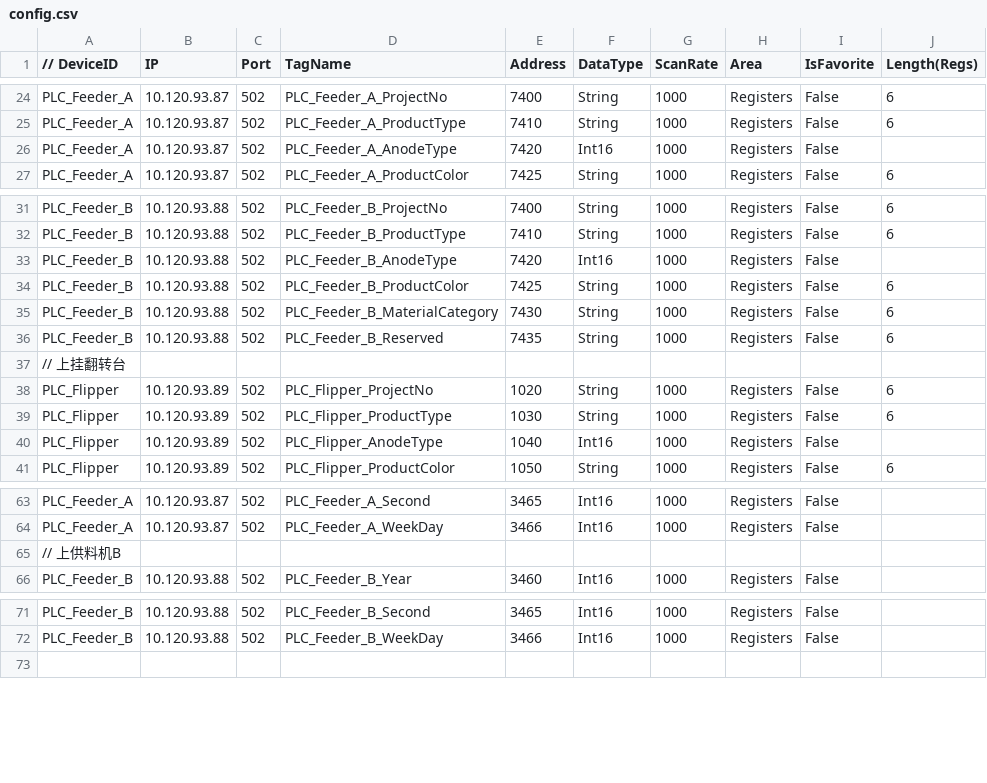
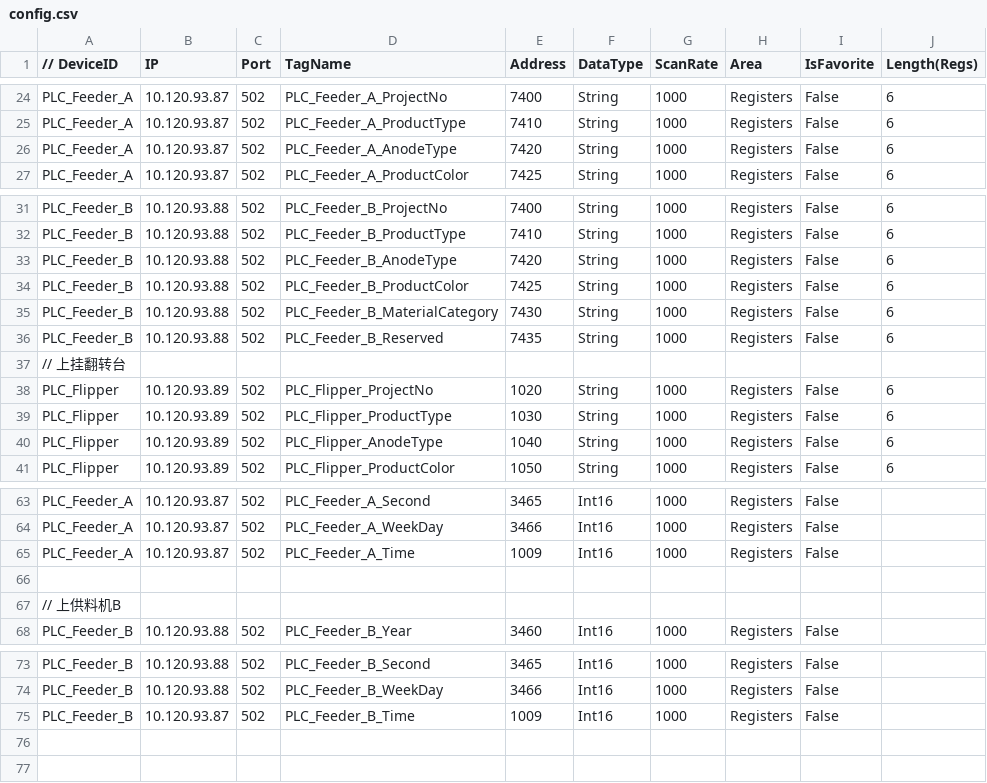
Before and after one commit to buweihao/MidOnline, a CSV file: BasicRegionNavigation/Configs/config.csv, drawn as a sheet; only a part is shown, gaps mark what is left out; the diff covers the shown part only.

```diff
--- a/BasicRegionNavigation/Configs/config.csv
+++ b/BasicRegionNavigation/Configs/config.csv
@@ -25,3 +25,3 @@ PLC_Feeder_A,10.120.93.87,502, PLC_Feeder_A_ProjectNo,7400, String,1000, Registe
 PLC_Feeder_A,10.120.93.87,502, PLC_Feeder_A_ProductType,7410, String,1000, Registers, False,6
-PLC_Feeder_A,10.120.93.87,502, PLC_Feeder_A_AnodeType,7420, Int16,1000, Registers, False,
+PLC_Feeder_A,10.120.93.87,502, PLC_Feeder_A_AnodeType,7420, String,1000, Registers, False,6
 PLC_Feeder_A,10.120.93.87,502, PLC_Feeder_A_ProductColor,7425, String,1000, Registers, False,6
@@ -32,3 +32,3 @@ PLC_Feeder_B,10.120.93.88,502, PLC_Feeder_B_ProjectNo,7400, String,1000, Registe
 PLC_Feeder_B,10.120.93.88,502, PLC_Feeder_B_ProductType,7410, String,1000, Registers, False,6
-PLC_Feeder_B,10.120.93.88,502, PLC_Feeder_B_AnodeType,7420, Int16,1000, Registers, False,
+PLC_Feeder_B,10.120.93.88,502, PLC_Feeder_B_AnodeType,7420, String,1000, Registers, False,6
 PLC_Feeder_B,10.120.93.88,502, PLC_Feeder_B_ProductColor,7425, String,1000, Registers, False,6
@@ -39,3 +39,3 @@ PLC_Flipper,10.120.93.89,502, PLC_Flipper_ProjectNo,1020, String,1000, Registers
 PLC_Flipper,10.120.93.89,502, PLC_Flipper_ProductType,1030, String,1000, Registers, False,6
-PLC_Flipper,10.120.93.89,502, PLC_Flipper_AnodeType,1040, Int16,1000, Registers, False,
+PLC_Flipper,10.120.93.89,502, PLC_Flipper_AnodeType,1040, String,1000, Registers, False,6
 PLC_Flipper,10.120.93.89,502, PLC_Flipper_ProductColor,1050, String,1000, Registers, False,6
@@ -64,2 +64,4 @@ PLC_Feeder_A,10.120.93.87,502, PLC_Feeder_A_Second,3465, Int16,1000, Registers,
 PLC_Feeder_A,10.120.93.87,502, PLC_Feeder_A_WeekDay,3466, Int16,1000, Registers, False,
+PLC_Feeder_A,10.120.93.87,502, PLC_Feeder_A_Time,1009, Int16,1000, Registers, False,
+
 // 上供料机B,,,,,,,,,
@@ -72,2 +74,4 @@ PLC_Feeder_B,10.120.93.88,502, PLC_Feeder_B_Second,3465, Int16,1000, Registers,
 PLC_Feeder_B,10.120.93.88,502, PLC_Feeder_B_WeekDay,3466, Int16,1000, Registers, False,
+PLC_Feeder_B,10.120.93.87,502, PLC_Feeder_B_Time,1009, Int16,1000, Registers, False,
+
 ,,,,,,,,,
```
Also changed, not shown: 1 edited cell elsewhere in this file, 9 other files.
